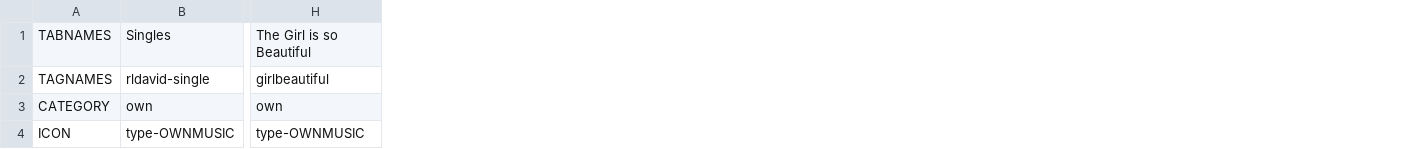
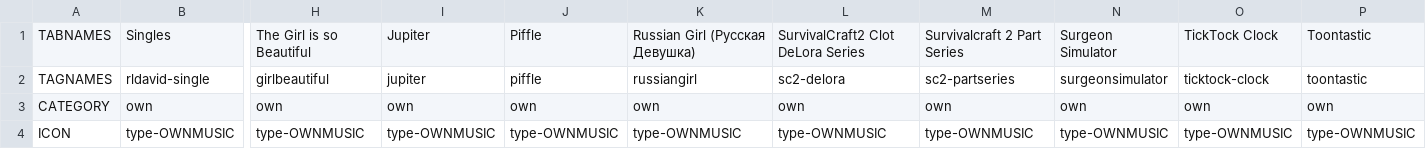
Before and after one commit to vjdyofficial/MusicStore, a CSV file: servertabs_deloraxpower-music.csv, drawn as a sheet; only a part is shown, gaps mark what is left out; the diff names each change by its address in the sheet, - before the commit and + after, or states it on an @@ line.

Commit message:
update servertags for deloraxpower

```diff
--- a/servertabs_deloraxpower-music.csv
+++ b/servertabs_deloraxpower-music.csv
+column I, rows 1-4: Jupiter | jupiter | own | type-OWNMUSIC
+column J, rows 1-4: Piffle | piffle | own | type-OWNMUSIC
+column K, rows 1-4: Russian Girl (Русская Девушка) | russiangirl | own | type-OWNMUSIC
+column L, rows 1-4: SurvivalCraft2 Clot DeLora Series | sc2-delora | own | type-OWNMUSIC
+column M, rows 1-4: Survivalcraft 2 Part Series | sc2-partseries | own | type-OWNMUSIC
+column N, rows 1-4: Surgeon Simulator | surgeonsimulator | own | type-OWNMUSIC
+column O, rows 1-4: TickTock Clock | ticktock-clock | own | type-OWNMUSIC
+column P, rows 1-4: Toontastic | toontastic | own | type-OWNMUSIC
```
